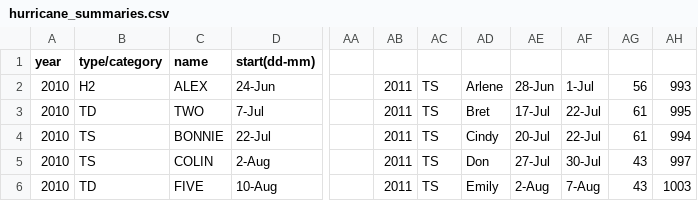
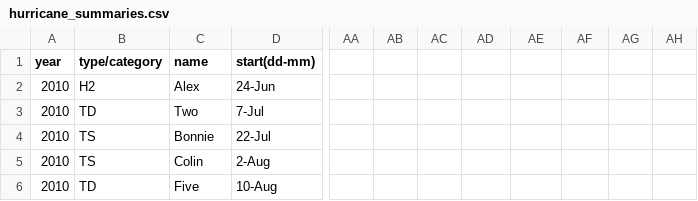
Before and after one commit to allisondungo/cs620-project-hurricanes, a CSV file: hurricane_summaries.csv, drawn as a sheet; only a part is shown, gaps mark what is left out; the diff covers the shown part only; the diff names each change by its address in the sheet, - before the commit and + after, or states it on an @@ line.

Commit message:
Keeps changing range of # of storms to dates, trying to fix

```diff
--- a/hurricane_summaries.csv
+++ b/hurricane_summaries.csv
-C2 (name): ALEX
+C2 (name): Alex
-AB2:AB6: 2011
+AB2:AB6: (empty)
-AC2:AC6: TS
+AC2:AC6: (empty)
-AD2: Arlene
+AD2: (empty)
-AE2: 28-Jun
+AE2: (empty)
-AF2: 1-Jul
+AF2: (empty)
-AG2: 56
+AG2: (empty)
-AH2: 993
+AH2: (empty)
-C3 (name): TWO
+C3 (name): Two
-AD3: Bret
+AD3: (empty)
-AE3: 17-Jul
+AE3: (empty)
-AF3:AF4: 22-Jul
+AF3:AF4: (empty)
-AG3:AG4: 61
+AG3:AG4: (empty)
-AH3: 995
+AH3: (empty)
-C4 (name): BONNIE
+C4 (name): Bonnie
-AD4: Cindy
+AD4: (empty)
-AE4: 20-Jul
+AE4: (empty)
-AH4: 994
+AH4: (empty)
-C5 (name): COLIN
+C5 (name): Colin
-AD5: Don
+AD5: (empty)
-AE5: 27-Jul
+AE5: (empty)
-AF5: 30-Jul
+AF5: (empty)
-AG5:AG6: 43
+AG5:AG6: (empty)
-AH5: 997
+AH5: (empty)
-C6 (name): FIVE
+C6 (name): Five
-AD6: Emily
+AD6: (empty)
-AE6: 2-Aug
+AE6: (empty)
-AF6: 7-Aug
+AF6: (empty)
-AH6: 1003
+AH6: (empty)
```
Also changed, not shown: 38 edited cells elsewhere in this file.
